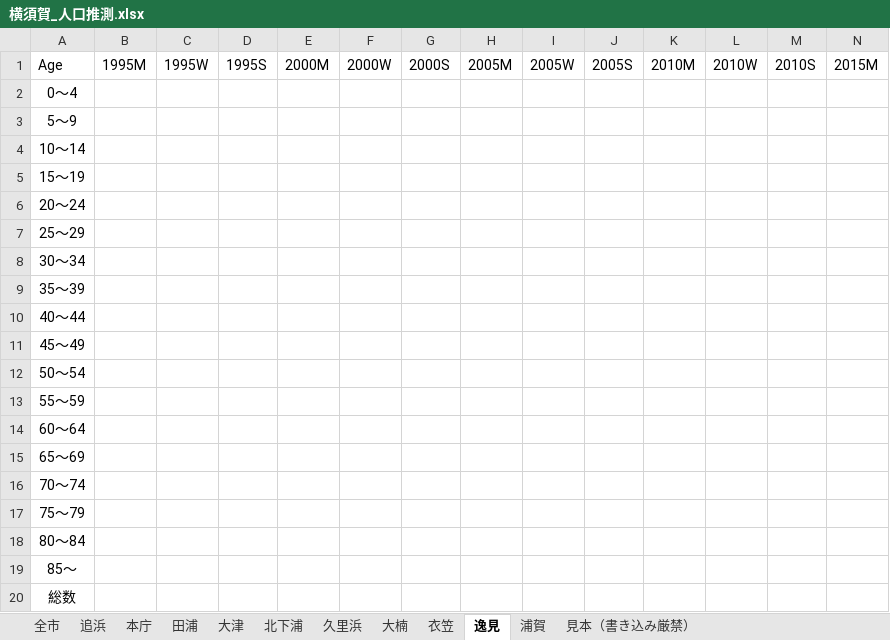
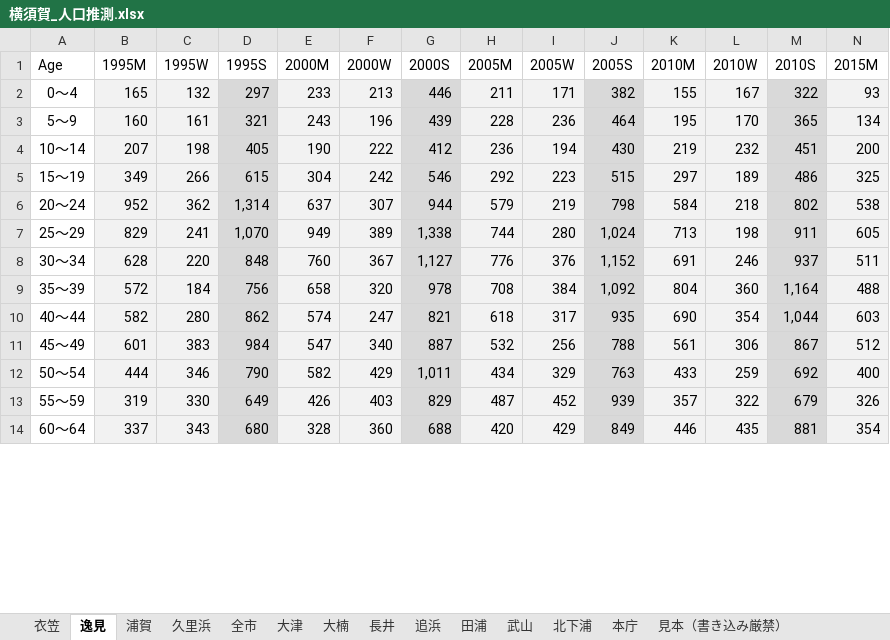
Before and after one commit to sakamo1112/geo_programing, an Excel workbook: data/横須賀_人口推測.xlsx, sheet 逸見, drawn as a sheet; only a part is shown; values as stored, in another font and other column widths than the file's, no borders; removed rows and columns are numbered as before the commit, all else as after; rows hold the shown columns only; the diff covers the shown part only; the diff names each change by its address in the sheet, - before the commit and + after, or states it on an @@ line.

```diff
--- a/data/横須賀_人口推測.xlsx (sheet 逸見)
+++ b/data/横須賀_人口推測.xlsx (sheet 逸見)
+sheet tab: 長井
+sheet tab: 武山
@@ sheet tab order changed: 衣笠 | 逸見 | 浦賀 | 久里浜 | 全市 | 大津 | 大楠 | 長井 | 追浜 | 田浦 | 武山 | 北下浦 | 本庁 | 見本（書き込み厳禁） @@
-row 2: 0～4
-row 3: 5～9
-row 4: 10～14
-row 5: 15～19
-row 6: 20～24
-row 7: 25～29
-row 8: 30～34
-row 9: 35～39
-row 10: 40～44
-row 11: 45～49
-row 12: 50～54
-row 13: 55～59
-row 14: 60～64
-row 15: 65～69
-row 16: 70～74
-row 17: 75～79
-row 18: 80～84
-row 19: 85～
-row 20: 総数
+row 2: 0～4 | 165 | 132 | 297 | 233 | 213 | 446 | 211 | 171 | 382 | 155 | 167 | 322 | 93
+row 3: 5～9 | 160 | 161 | 321 | 243 | 196 | 439 | 228 | 236 | 464 | 195 | 170 | 365 | 134
+row 4: 10～14 | 207 | 198 | 405 | 190 | 222 | 412 | 236 | 194 | 430 | 219 | 232 | 451 | 200
+row 5: 15～19 | 349 | 266 | 615 | 304 | 242 | 546 | 292 | 223 | 515 | 297 | 189 | 486 | 325
+row 6: 20～24 | 952 | 362 | 1,314 | 637 | 307 | 944 | 579 | 219 | 798 | 584 | 218 | 802 | 538
+row 7: 25～29 | 829 | 241 | 1,070 | 949 | 389 | 1,338 | 744 | 280 | 1,024 | 713 | 198 | 911 | 605
+row 8: 30～34 | 628 | 220 | 848 | 760 | 367 | 1,127 | 776 | 376 | 1,152 | 691 | 246 | 937 | 511
+row 9: 35～39 | 572 | 184 | 756 | 658 | 320 | 978 | 708 | 384 | 1,092 | 804 | 360 | 1,164 | 488
+row 10: 40～44 | 582 | 280 | 862 | 574 | 247 | 821 | 618 | 317 | 935 | 690 | 354 | 1,044 | 603
+row 11: 45～49 | 601 | 383 | 984 | 547 | 340 | 887 | 532 | 256 | 788 | 561 | 306 | 867 | 512
+row 12: 50～54 | 444 | 346 | 790 | 582 | 429 | 1,011 | 434 | 329 | 763 | 433 | 259 | 692 | 400
+row 13: 55～59 | 319 | 330 | 649 | 426 | 403 | 829 | 487 | 452 | 939 | 357 | 322 | 679 | 326
+row 14: 60～64 | 337 | 343 | 680 | 328 | 360 | 688 | 420 | 429 | 849 | 446 | 435 | 881 | 354
```
Also changed, not shown: 6 added rows elsewhere in this sheet, sheet 田浦, sheet 北下浦, sheet 浦賀, sheet 大津, 11 other files.
